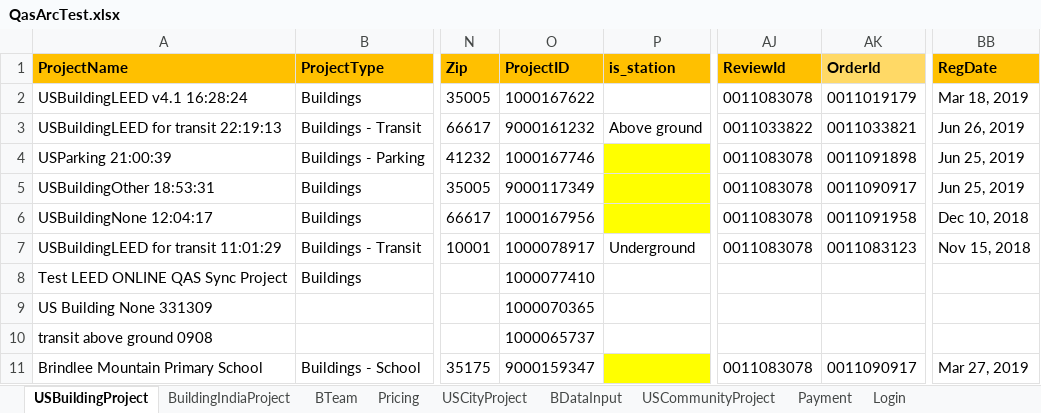
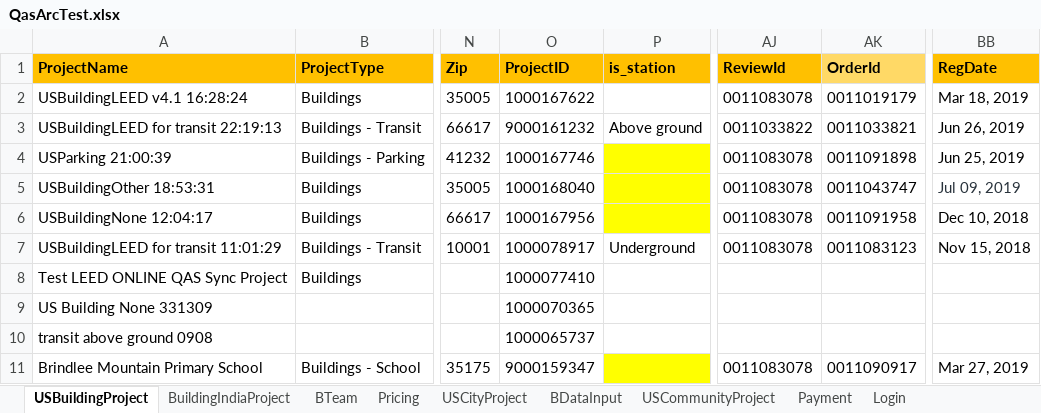
Before and after one commit to saurav1501/AutomationArc, an Excel workbook: AutomationArc/ARCDataTemplete/QasArcTest.xlsx, sheet USBuildingProject, drawn as a sheet; only a part is shown, gaps mark what is left out; values as stored, in another font and other column widths than the file's, no borders; the diff names each change by its address in the sheet, - before the commit and + after, or states it on an @@ line.

```diff
--- a/AutomationArc/ARCDataTemplete/QasArcTest.xlsx (sheet USBuildingProject)
+++ b/AutomationArc/ARCDataTemplete/QasArcTest.xlsx (sheet USBuildingProject)
-O5 (ProjectID): 9000117349
+O5 (ProjectID): 1000168040
-AK5 (OrderId): 0011090917
+AK5 (OrderId): 0011043747
-BB5 (RegDate): Jun 25, 2019
+BB5 (RegDate): Jul 09, 2019
-BB5 text colour: black
+BB5 text colour: #28323B
```
Also changed, not shown: sheet BDataInput, AutomationArc/ARCDataTemplete/Arc_Data_Template_LEED_v4.3.xlsm, AutomationArc/ARCDataTemplete/Arc_Data_Template_school_v4.3.xlsm, 17 other files.
